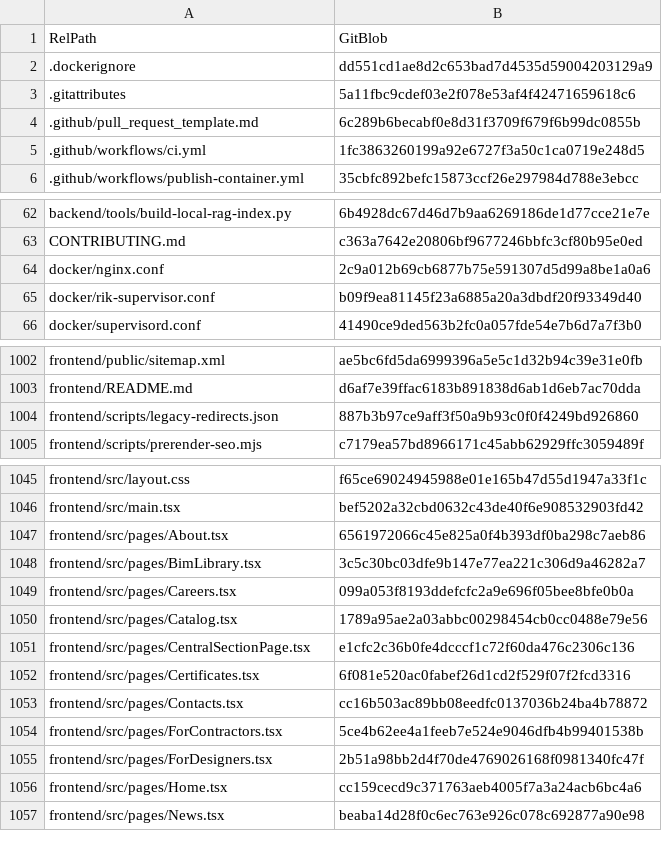
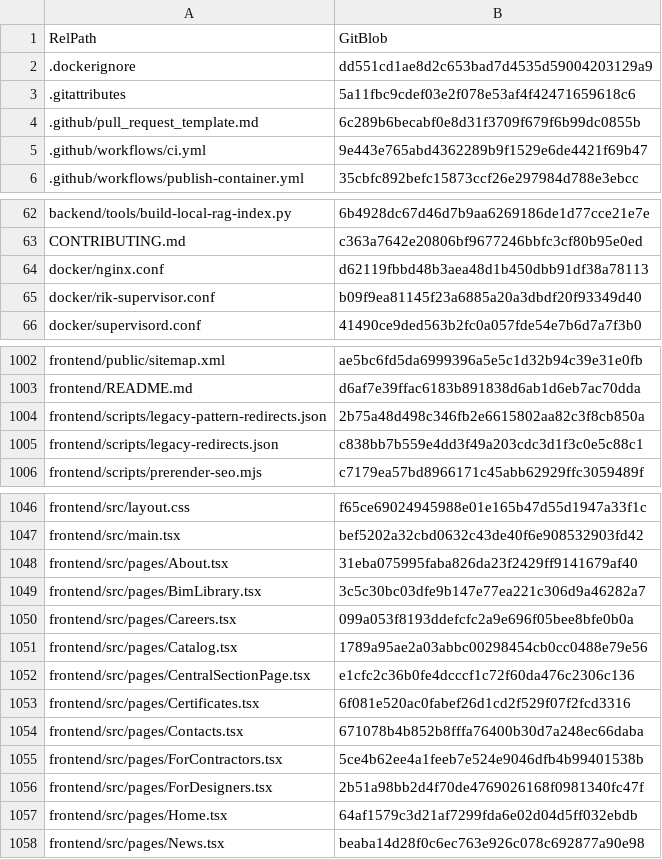
Before and after one commit to vstoilsky-svg/rik-site, a CSV file: MANIFEST.csv, drawn as a sheet; only a part is shown, gaps mark what is left out; the diff covers the shown part only.

```diff
--- a/MANIFEST.csv
+++ b/MANIFEST.csv
@@ -4,3 +4,3 @@
 ".github/pull_request_template.md","6c289b6becabf0e8d31f3709f679f6b99dc0855b"
-".github/workflows/ci.yml","1fc3863260199a92e6727f3a50c1ca0719e248d5"
+".github/workflows/ci.yml","9e443e765abd4362289b9f1529e6de4421f69b47"
 ".github/workflows/publish-container.yml","35cbfc892befc15873ccf26e297984d788e3ebcc"
@@ -63,3 +63,3 @@
 "CONTRIBUTING.md","c363a7642e20806bf9677246bbfc3cf80b95e0ed"
-"docker/nginx.conf","2c9a012b69cb6877b75e591307d5d99a8be1a0a6"
+"docker/nginx.conf","d62119fbbd48b3aea48d1b450dbb91df38a78113"
 "docker/rik-supervisor.conf","b09f9ea81145f23a6885a20a3dbdf20f93349d40"
@@ -1003,3 +1003,4 @@
 "frontend/README.md","d6af7e39ffac6183b891838d6ab1d6eb7ac70dda"
-"frontend/scripts/legacy-redirects.json","887b3b97ce9aff3f50a9b93c0f0f4249bd926860"
+"frontend/scripts/legacy-pattern-redirects.json","2b75a48d498c346fb2e6615802aa82c3f8cb850a"
+"frontend/scripts/legacy-redirects.json","c838bb7b559e4dd3f49a203cdc3d1f3c0e5c88c1"
 "frontend/scripts/prerender-seo.mjs","c7179ea57bd8966171c45abb62929ffc3059489f"
@@ -1046,3 +1047,3 @@
 "frontend/src/main.tsx","bef5202a32cbd0632c43de40f6e908532903fd42"
-"frontend/src/pages/About.tsx","6561972066c45e825a0f4b393df0ba298c7aeb86"
+"frontend/src/pages/About.tsx","31eba075995faba826da23f2429ff9141679af40"
 "frontend/src/pages/BimLibrary.tsx","3c5c30bc03dfe9b147e77ea221c306d9a46282a7"
@@ -1052,6 +1053,6 @@
 "frontend/src/pages/Certificates.tsx","6f081e520ac0fabef26d1cd2f529f07f2fcd3316"
-"frontend/src/pages/Contacts.tsx","cc16b503ac89bb08eedfc0137036b24ba4b78872"
+"frontend/src/pages/Contacts.tsx","671078b4b852b8fffa76400b30d7a248ec66daba"
 "frontend/src/pages/ForContractors.tsx","5ce4b62ee4a1feeb7e524e9046dfb4b99401538b"
 "frontend/src/pages/ForDesigners.tsx","2b51a98bb2d4f70de4769026168f0981340fc47f"
-"frontend/src/pages/Home.tsx","cc159cecd9c371763aeb4005f7a3a24acb6bc4a6"
+"frontend/src/pages/Home.tsx","64af1579c3d21af7299fda6e02d04d5ff032ebdb"
 "frontend/src/pages/News.tsx","beaba14d28f0c6ec763e926c078c692877a90e98"
```
Also changed, not shown: 4 edited cells elsewhere in this file, 11 other files.
